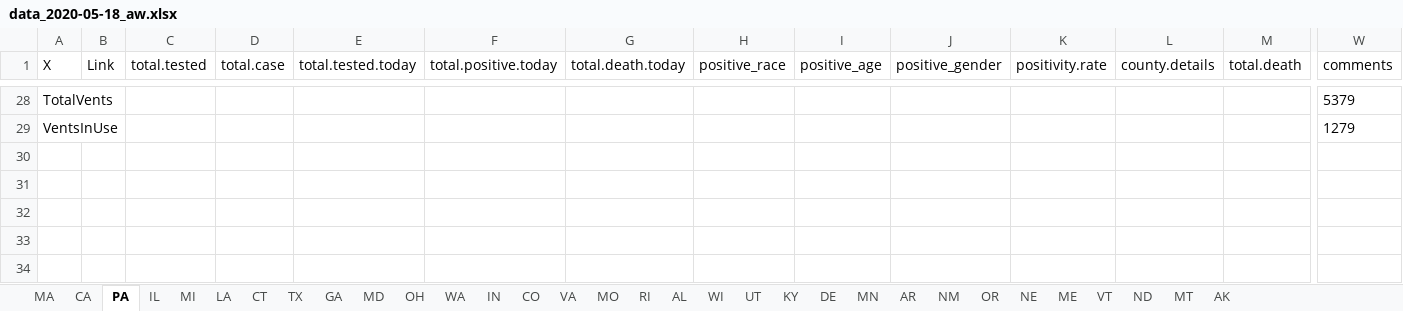
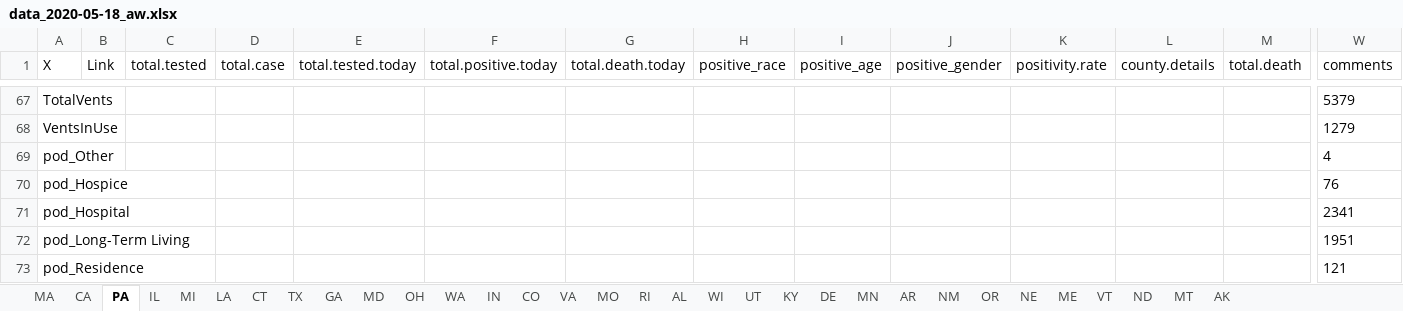
Before and after one commit to therandomwa/covid_us_states_tracking, an Excel workbook: Data/data_2020-05-18_aw.xlsx, sheet PA, drawn as a sheet; only a part is shown, gaps mark what is left out; values as stored, in another font and other column widths than the file's, no borders; rows hold the shown columns only; the diff covers the shown part only; the diff names each change by its address in the sheet, - before the commit and + after, or states it on an @@ line.

```diff
--- a/Data/data_2020-05-18_aw.xlsx (sheet PA)
+++ b/Data/data_2020-05-18_aw.xlsx (sheet PA)
+row 69: pod_Other |  |  |  |  |  |  |  |  |  |  |  |  | 4
+row 70: pod_Hospice |  |  |  |  |  |  |  |  |  |  |  |  | 76
+row 71: pod_Hospital |  |  |  |  |  |  |  |  |  |  |  |  | 2341
+row 72: pod_Long-Term Living |  |  |  |  |  |  |  |  |  |  |  |  | 1951
+row 73: pod_Residence |  |  |  |  |  |  |  |  |  |  |  |  | 121
```
Also changed, not shown: 43 added rows, 4 removed rows and 4 moved rows elsewhere in this sheet, sheet AK, 3 other files.
